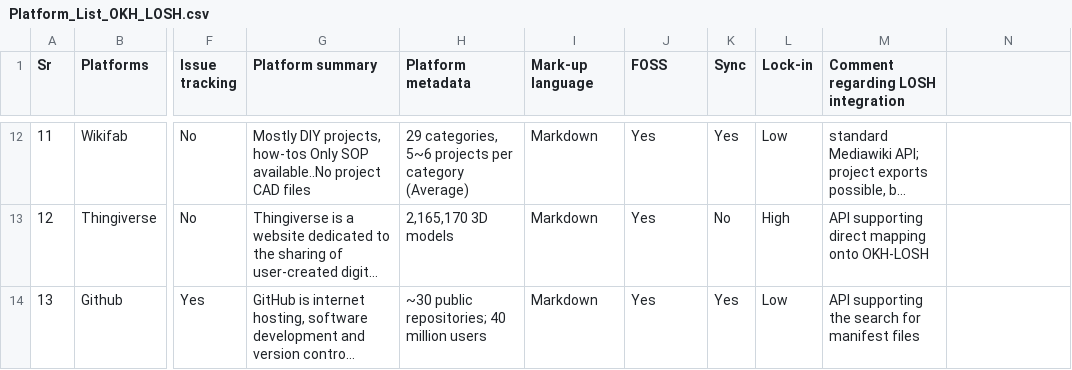
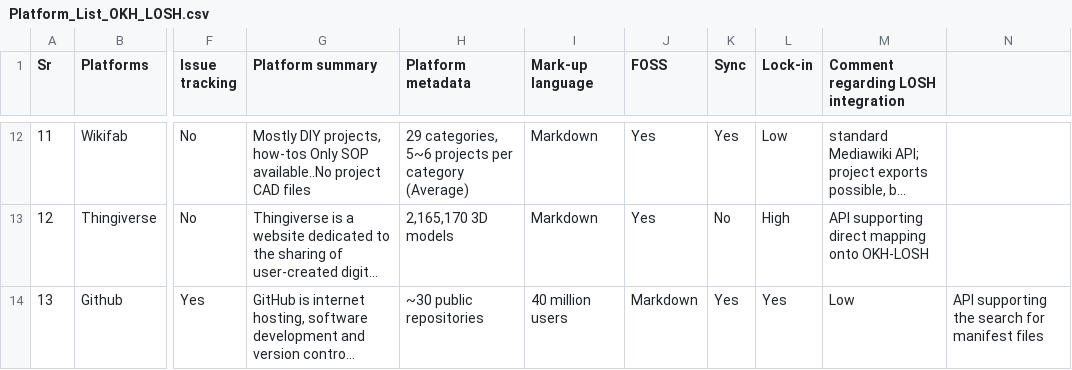
Before and after one commit to OPEN-NEXT/LOSH-list, a CSV file: Platform_List_OKH_LOSH.csv, drawn as a sheet; only a part is shown, gaps mark what is left out; long unchanged cells end in …; the diff covers the shown part only; the diff names each change by its address in the sheet, - before the commit and + after, or states it on an @@ line.

```diff
--- a/Platform_List_OKH_LOSH.csv
+++ b/Platform_List_OKH_LOSH.csv
-H14 (Platform metadata): ~30 public repositories; 40 million users
+H14 (Platform metadata): ~30 public repositories
-I14 (Mark-up language): Markdown
+I14 (Mark-up language): 40 million users
-J14 (FOSS): Yes
+J14 (FOSS): Markdown
-L14 (Lock-in): Low
+L14 (Lock-in): Yes
-M14: API supporting the search for manifest files
+M14: Low
-N14: (empty)
+N14: API supporting the search for manifest files
```
Also changed, not shown: 1 added row and 9 edited cells elsewhere in this file.
